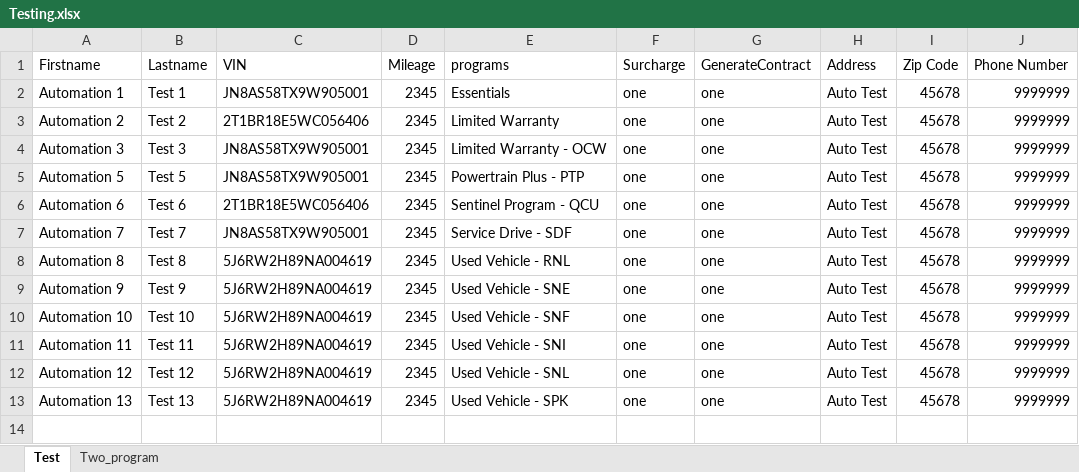
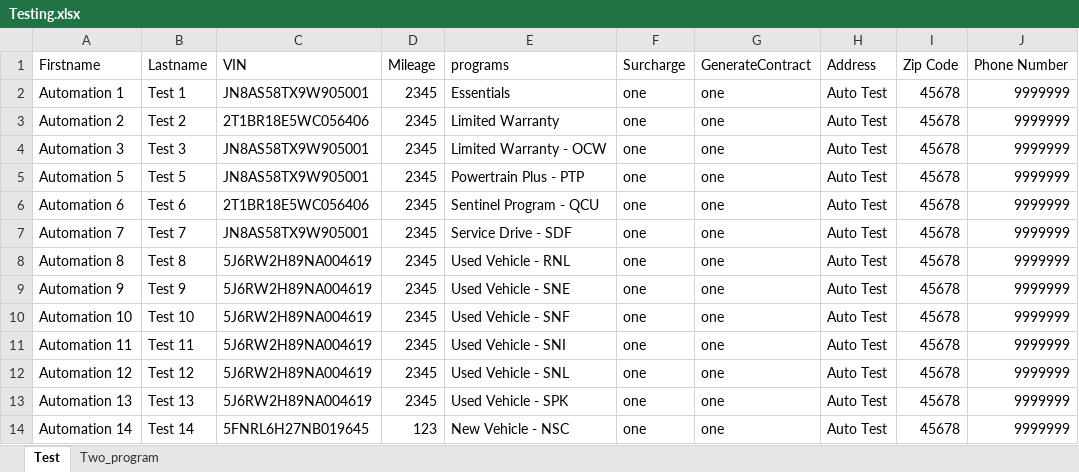
Before and after one commit to ankitcoforge/adle2eautomation, an Excel workbook: Testing.xlsx, sheet Test, drawn as a sheet; values as stored, in another font and other column widths than the file's, no borders; the diff names each change by its address in the sheet, - before the commit and + after, or states it on an @@ line.

```diff
--- a/Testing.xlsx (sheet Test)
+++ b/Testing.xlsx (sheet Test)
+row 14: Automation 14 | Test 14 | 5FNRL6H27NB019645 | 123 | New Vehicle - NSC | one | one | Auto Test | 45678 | 9999999
```
Also changed, not shown: 54 other files.
